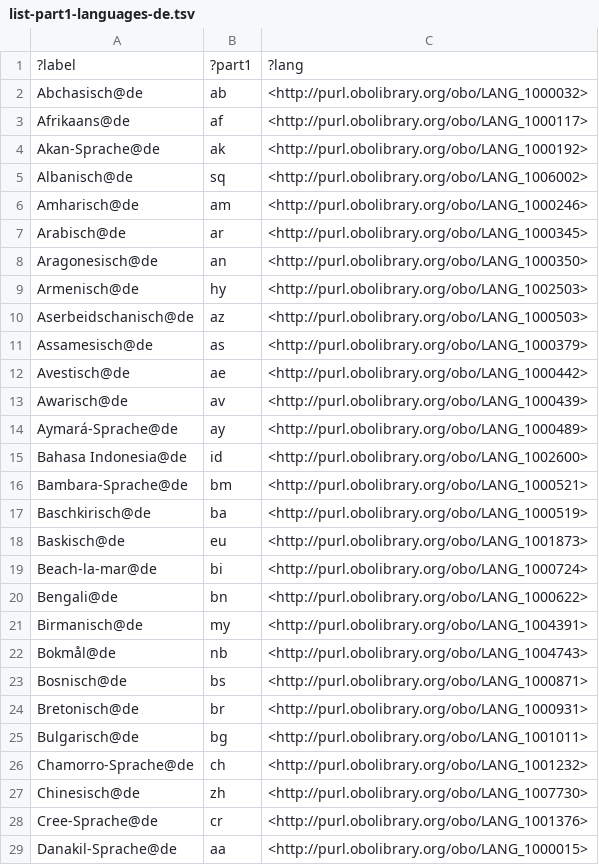
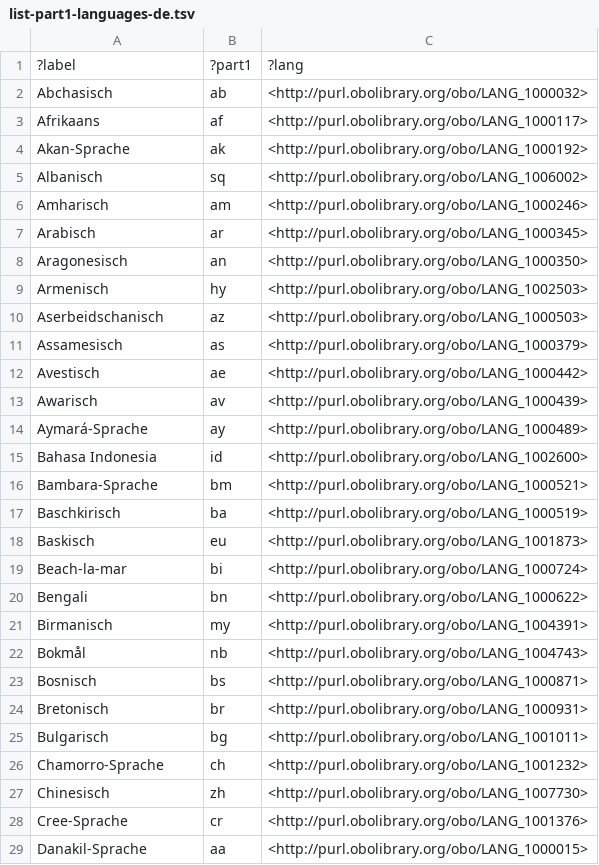
Before and after one commit to vivo-ontologies/language-ontology, a TSV file: demos/list-part1-languages-de.tsv, drawn as a sheet; only a part is shown; the diff covers the shown part only.

```diff
--- a/demos/list-part1-languages-de.tsv
+++ b/demos/list-part1-languages-de.tsv
@@ -1,29 +1,29 @@
 ?label	?part1	?lang
-"Abchasisch"@de	"ab"	<http://purl.obolibrary.org/obo/LANG_1000032>
-"Afrikaans"@de	"af"	<http://purl.obolibrary.org/obo/LANG_1000117>
-"Akan-Sprache"@de	"ak"	<http://purl.obolibrary.org/obo/LANG_1000192>
-"Albanisch"@de	"sq"	<http://purl.obolibrary.org/obo/LANG_1006002>
-"Amharisch"@de	"am"	<http://purl.obolibrary.org/obo/LANG_1000246>
-"Arabisch"@de	"ar"	<http://purl.obolibrary.org/obo/LANG_1000345>
-"Aragonesisch"@de	"an"	<http://purl.obolibrary.org/obo/LANG_1000350>
-"Armenisch"@de	"hy"	<http://purl.obolibrary.org/obo/LANG_1002503>
-"Aserbeidschanisch"@de	"az"	<http://purl.obolibrary.org/obo/LANG_1000503>
-"Assamesisch"@de	"as"	<http://purl.obolibrary.org/obo/LANG_1000379>
-"Avestisch"@de	"ae"	<http://purl.obolibrary.org/obo/LANG_1000442>
-"Awarisch"@de	"av"	<http://purl.obolibrary.org/obo/LANG_1000439>
-"Aymará-Sprache"@de	"ay"	<http://purl.obolibrary.org/obo/LANG_1000489>
-"Bahasa Indonesia"@de	"id"	<http://purl.obolibrary.org/obo/LANG_1002600>
-"Bambara-Sprache"@de	"bm"	<http://purl.obolibrary.org/obo/LANG_1000521>
-"Baschkirisch"@de	"ba"	<http://purl.obolibrary.org/obo/LANG_1000519>
-"Baskisch"@de	"eu"	<http://purl.obolibrary.org/obo/LANG_1001873>
-"Beach-la-mar"@de	"bi"	<http://purl.obolibrary.org/obo/LANG_1000724>
-"Bengali"@de	"bn"	<http://purl.obolibrary.org/obo/LANG_1000622>
-"Birmanisch"@de	"my"	<http://purl.obolibrary.org/obo/LANG_1004391>
-"Bokmål"@de	"nb"	<http://purl.obolibrary.org/obo/LANG_1004743>
-"Bosnisch"@de	"bs"	<http://purl.obolibrary.org/obo/LANG_1000871>
-"Bretonisch"@de	"br"	<http://purl.obolibrary.org/obo/LANG_1000931>
-"Bulgarisch"@de	"bg"	<http://purl.obolibrary.org/obo/LANG_1001011>
-"Chamorro-Sprache"@de	"ch"	<http://purl.obolibrary.org/obo/LANG_1001232>
-"Chinesisch"@de	"zh"	<http://purl.obolibrary.org/obo/LANG_1007730>
-"Cree-Sprache"@de	"cr"	<http://purl.obolibrary.org/obo/LANG_1001376>
-"Danakil-Sprache"@de	"aa"	<http://purl.obolibrary.org/obo/LANG_1000015>
+"Abchasisch"	"ab"	<http://purl.obolibrary.org/obo/LANG_1000032>
+"Afrikaans"	"af"	<http://purl.obolibrary.org/obo/LANG_1000117>
+"Akan-Sprache"	"ak"	<http://purl.obolibrary.org/obo/LANG_1000192>
+"Albanisch"	"sq"	<http://purl.obolibrary.org/obo/LANG_1006002>
+"Amharisch"	"am"	<http://purl.obolibrary.org/obo/LANG_1000246>
+"Arabisch"	"ar"	<http://purl.obolibrary.org/obo/LANG_1000345>
+"Aragonesisch"	"an"	<http://purl.obolibrary.org/obo/LANG_1000350>
+"Armenisch"	"hy"	<http://purl.obolibrary.org/obo/LANG_1002503>
+"Aserbeidschanisch"	"az"	<http://purl.obolibrary.org/obo/LANG_1000503>
+"Assamesisch"	"as"	<http://purl.obolibrary.org/obo/LANG_1000379>
+"Avestisch"	"ae"	<http://purl.obolibrary.org/obo/LANG_1000442>
+"Awarisch"	"av"	<http://purl.obolibrary.org/obo/LANG_1000439>
+"Aymará-Sprache"	"ay"	<http://purl.obolibrary.org/obo/LANG_1000489>
+"Bahasa Indonesia"	"id"	<http://purl.obolibrary.org/obo/LANG_1002600>
+"Bambara-Sprache"	"bm"	<http://purl.obolibrary.org/obo/LANG_1000521>
+"Baschkirisch"	"ba"	<http://purl.obolibrary.org/obo/LANG_1000519>
+"Baskisch"	"eu"	<http://purl.obolibrary.org/obo/LANG_1001873>
+"Beach-la-mar"	"bi"	<http://purl.obolibrary.org/obo/LANG_1000724>
+"Bengali"	"bn"	<http://purl.obolibrary.org/obo/LANG_1000622>
+"Birmanisch"	"my"	<http://purl.obolibrary.org/obo/LANG_1004391>
+"Bokmål"	"nb"	<http://purl.obolibrary.org/obo/LANG_1004743>
+"Bosnisch"	"bs"	<http://purl.obolibrary.org/obo/LANG_1000871>
+"Bretonisch"	"br"	<http://purl.obolibrary.org/obo/LANG_1000931>
+"Bulgarisch"	"bg"	<http://purl.obolibrary.org/obo/LANG_1001011>
+"Chamorro-Sprache"	"ch"	<http://purl.obolibrary.org/obo/LANG_1001232>
+"Chinesisch"	"zh"	<http://purl.obolibrary.org/obo/LANG_1007730>
+"Cree-Sprache"	"cr"	<http://purl.obolibrary.org/obo/LANG_1001376>
+"Danakil-Sprache"	"aa"	<http://purl.obolibrary.org/obo/LANG_1000015>
```
Also changed, not shown: 155 edited cells elsewhere in this file, demos/list-part1-languages-en.tsv, demos/list-part1-languages-fr.tsv, 9 other files.
